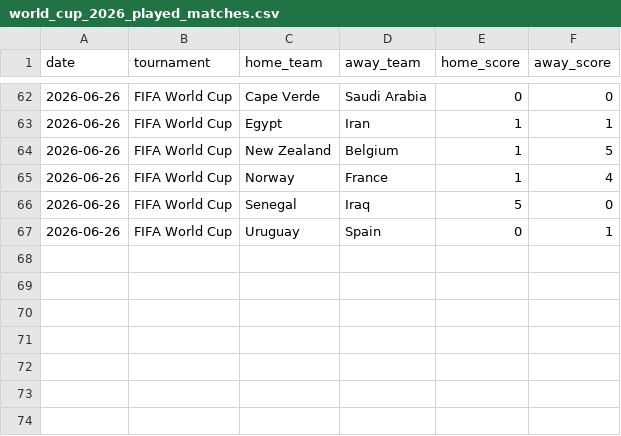
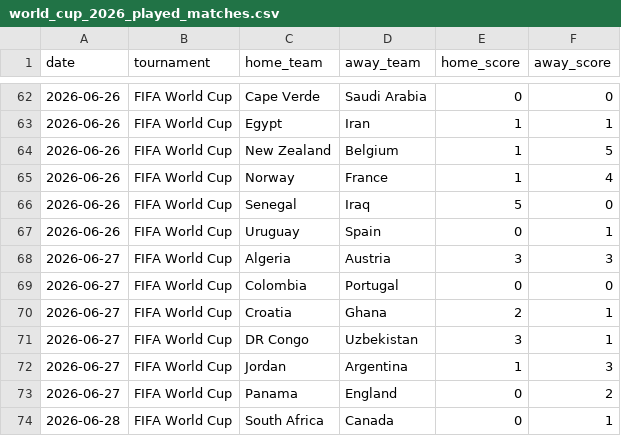
Before and after one commit to recalde73/mundial_2026_predictor, a CSV file: data/processed/world_cup_2026_played_matches.csv, drawn as a sheet; only a part is shown, gaps mark what is left out; the diff names each change by its address in the sheet, - before the commit and + after, or states it on an @@ line.

```diff
--- a/data/processed/world_cup_2026_played_matches.csv
+++ b/data/processed/world_cup_2026_played_matches.csv
+row 68: 2026-06-27 | FIFA World Cup | Algeria | Austria | 3 | 3
+row 69: 2026-06-27 | FIFA World Cup | Colombia | Portugal | 0 | 0
+row 70: 2026-06-27 | FIFA World Cup | Croatia | Ghana | 2 | 1
+row 71: 2026-06-27 | FIFA World Cup | DR Congo | Uzbekistan | 3 | 1
+row 72: 2026-06-27 | FIFA World Cup | Jordan | Argentina | 1 | 3
+row 73: 2026-06-27 | FIFA World Cup | Panama | England | 0 | 2
+row 74: 2026-06-28 | FIFA World Cup | South Africa | Canada | 0 | 1
```
Also changed, not shown: data/manual/match_results_overrides.csv, 9 other files.
